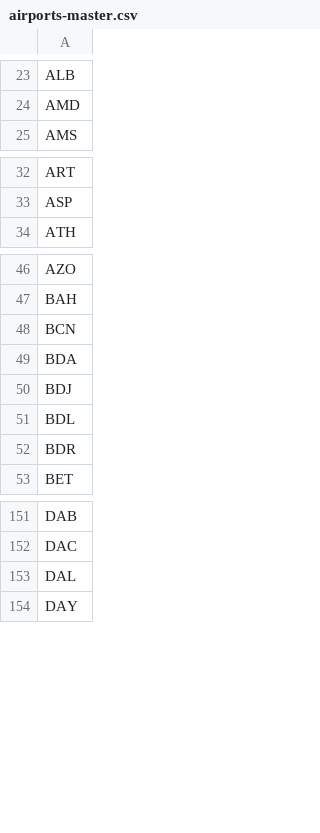
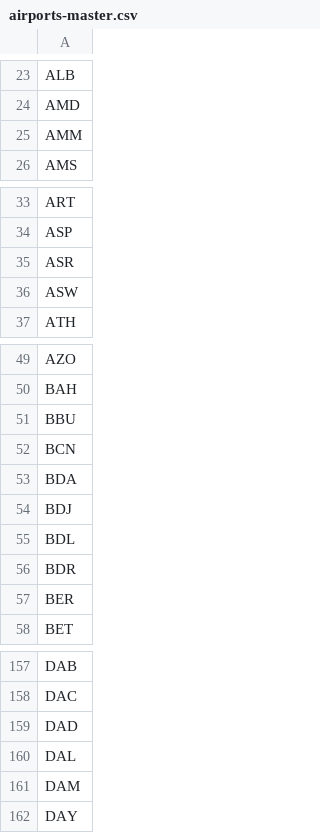
Before and after one commit to TravelMapping/AirportData, a CSV file: air/data/airports-master.csv, drawn as a sheet; only a part is shown, gaps mark what is left out; the diff covers the shown part only.

```diff
--- a/air/data/airports-master.csv
+++ b/air/data/airports-master.csv
@@ -24,2 +24,3 @@ ALB
 AMD
+AMM
 AMS
@@ -33,2 +34,4 @@ ART
 ASP
+ASR
+ASW
 ATH
@@ -47,2 +50,3 @@ AZO
 BAH
+BBU
 BCN
@@ -52,2 +56,3 @@ BDL
 BDR
+BER
 BET
@@ -152,3 +158,5 @@ DAB
 DAC
+DAD
 DAL
+DAM
 DAY
```
Also changed, not shown: 8 added rows elsewhere in this file, 52 other files.
